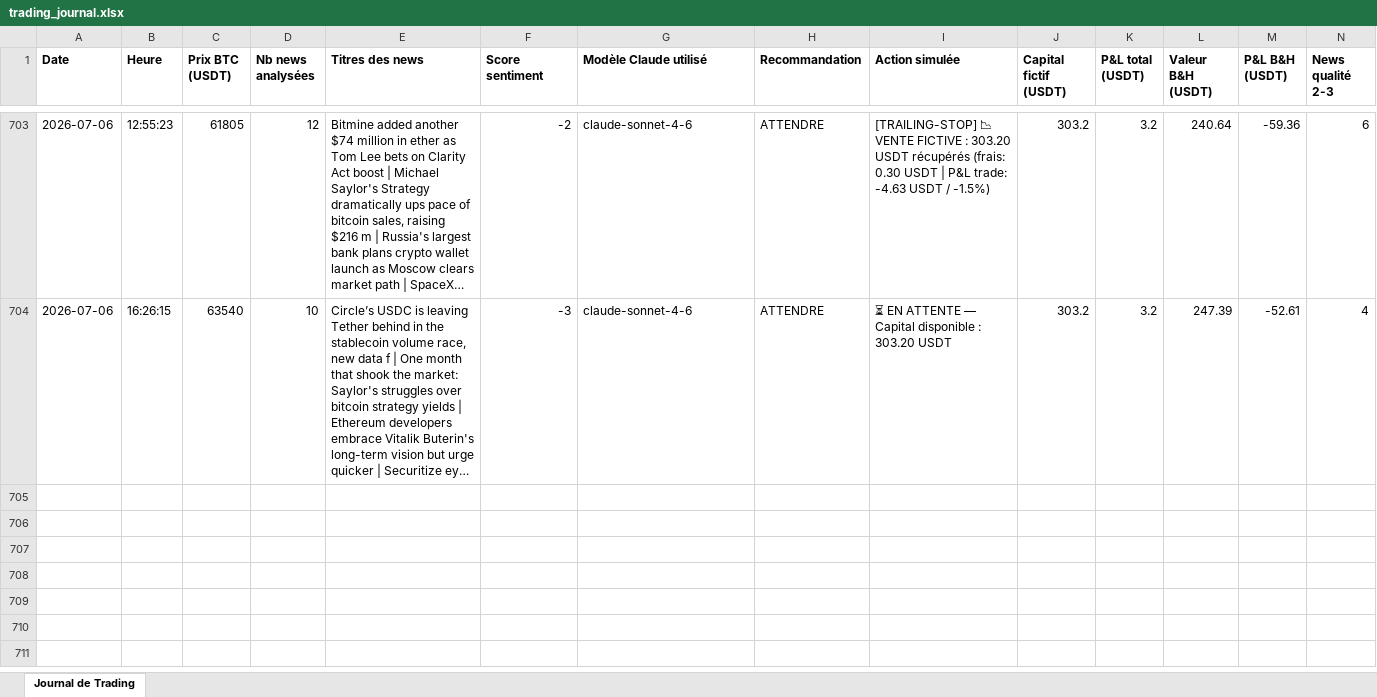
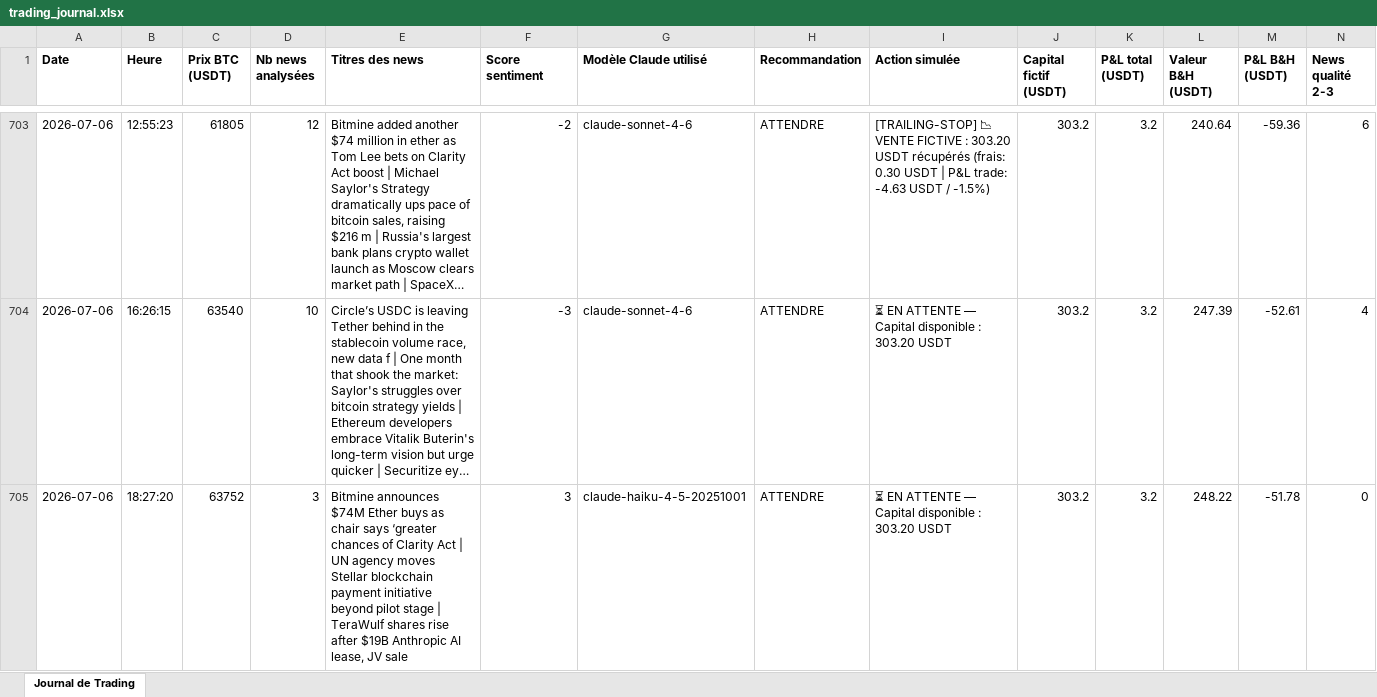
Before and after one commit to rayanefut15-creator/crypto-trading-agent, an Excel workbook: trading_journal.xlsx, sheet Journal de Trading, drawn as a sheet; only a part is shown, gaps mark what is left out; long unchanged cells end in …; values as stored, in another font and other column widths than the file's, no borders; rows hold the shown columns only; the diff names each change by its address in the sheet, - before the commit and + after, or states it on an @@ line.

```diff
--- a/trading_journal.xlsx (sheet Journal de Trading)
+++ b/trading_journal.xlsx (sheet Journal de Trading)
+row 705: 2026-07-06 | 18:27:20 | 63752 | 3 | Bitmine announces $74M Ether buys as chair says ‘greater chances of Clarity Act | UN agency moves Stellar blockchain payment initiative beyond pilot stage | TeraWulf shares rise after $19B Anthropic AI lease, JV sale | 3 | claude-haiku-4-5-20251001 | ATTENDRE | ⏳ EN ATTENTE — Capital disponible : 303.20 USDT | 303.2 | 3.2 | 248.22 | -51.78 | 0
```
Also changed, not shown: 2 other files.
